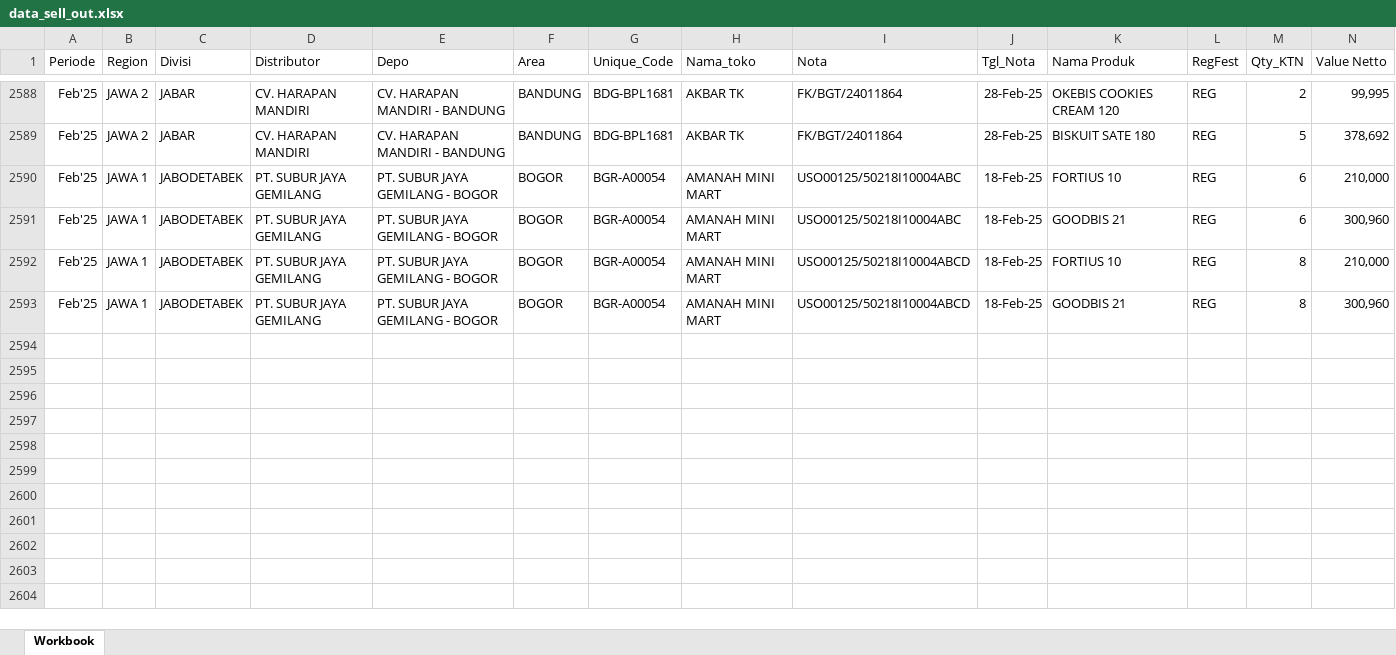
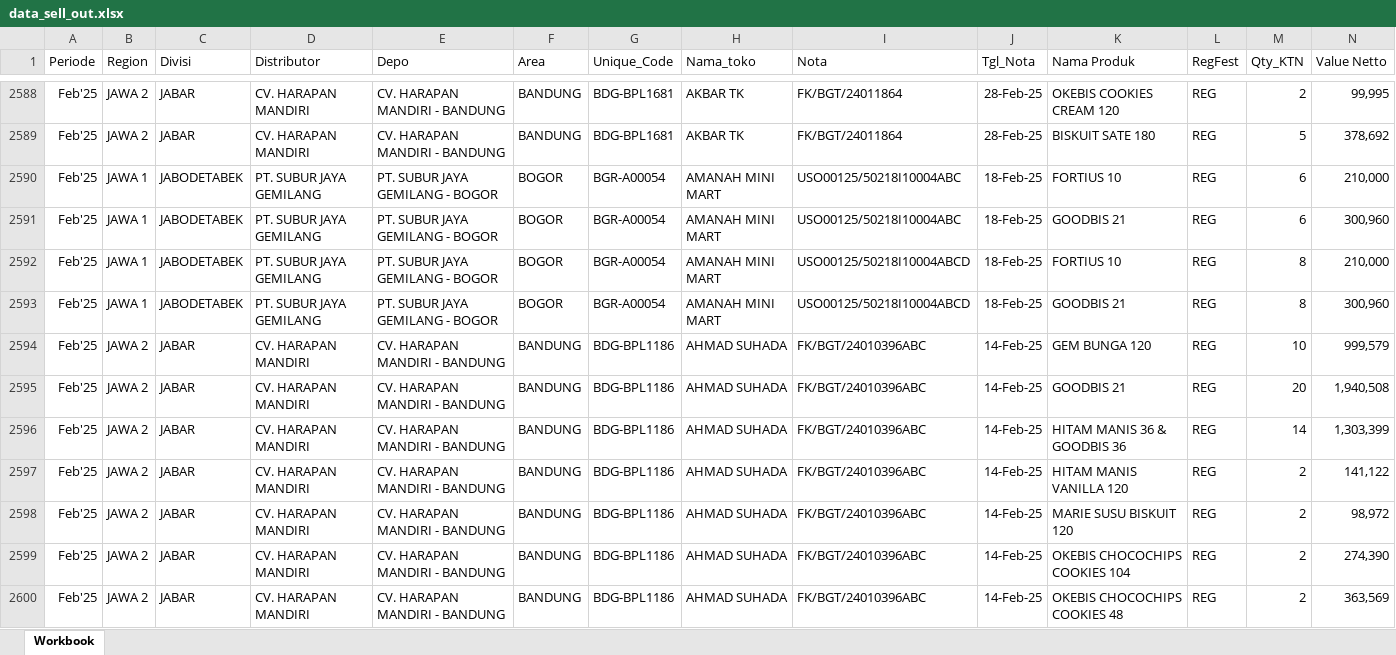
Before and after one commit to muhamadnursukur/promo-calculation, an Excel workbook: data_sell_out.xlsx, sheet Workbook, drawn as a sheet; only a part is shown, gaps mark what is left out; values as stored, in another font and other column widths than the file's, no borders; rows hold the shown columns only; the diff covers the shown part only; the diff names each change by its address in the sheet, - before the commit and + after, or states it on an @@ line.

```diff
--- a/data_sell_out.xlsx (sheet Workbook)
+++ b/data_sell_out.xlsx (sheet Workbook)
+row 2594: Feb'25 | JAWA 2 | JABAR | CV. HARAPAN MANDIRI | CV. HARAPAN MANDIRI - BANDUNG | BANDUNG | BDG-BPL1186 | AHMAD SUHADA | FK/BGT/24010396ABC | 14-Feb-25 | GEM BUNGA 120 | REG | 10 | 999,579
+row 2595: Feb'25 | JAWA 2 | JABAR | CV. HARAPAN MANDIRI | CV. HARAPAN MANDIRI - BANDUNG | BANDUNG | BDG-BPL1186 | AHMAD SUHADA | FK/BGT/24010396ABC | 14-Feb-25 | GOODBIS 21 | REG | 20 | 1,940,508
+row 2596: Feb'25 | JAWA 2 | JABAR | CV. HARAPAN MANDIRI | CV. HARAPAN MANDIRI - BANDUNG | BANDUNG | BDG-BPL1186 | AHMAD SUHADA | FK/BGT/24010396ABC | 14-Feb-25 | HITAM MANIS 36 & GOODBIS 36 | REG | 14 | 1,303,399
+row 2597: Feb'25 | JAWA 2 | JABAR | CV. HARAPAN MANDIRI | CV. HARAPAN MANDIRI - BANDUNG | BANDUNG | BDG-BPL1186 | AHMAD SUHADA | FK/BGT/24010396ABC | 14-Feb-25 | HITAM MANIS VANILLA 120 | REG | 2 | 141,122
+row 2598: Feb'25 | JAWA 2 | JABAR | CV. HARAPAN MANDIRI | CV. HARAPAN MANDIRI - BANDUNG | BANDUNG | BDG-BPL1186 | AHMAD SUHADA | FK/BGT/24010396ABC | 14-Feb-25 | MARIE SUSU BISKUIT 120 | REG | 2 | 98,972
+row 2599: Feb'25 | JAWA 2 | JABAR | CV. HARAPAN MANDIRI | CV. HARAPAN MANDIRI - BANDUNG | BANDUNG | BDG-BPL1186 | AHMAD SUHADA | FK/BGT/24010396ABC | 14-Feb-25 | OKEBIS CHOCOCHIPS COOKIES 104 | REG | 2 | 274,390
+row 2600: Feb'25 | JAWA 2 | JABAR | CV. HARAPAN MANDIRI | CV. HARAPAN MANDIRI - BANDUNG | BANDUNG | BDG-BPL1186 | AHMAD SUHADA | FK/BGT/24010396ABC | 14-Feb-25 | OKEBIS CHOCOCHIPS COOKIES 48 | REG | 2 | 363,569
```
Also changed, not shown: 7 added rows elsewhere in this sheet, aturan_promo.xlsx, 10 other files.
